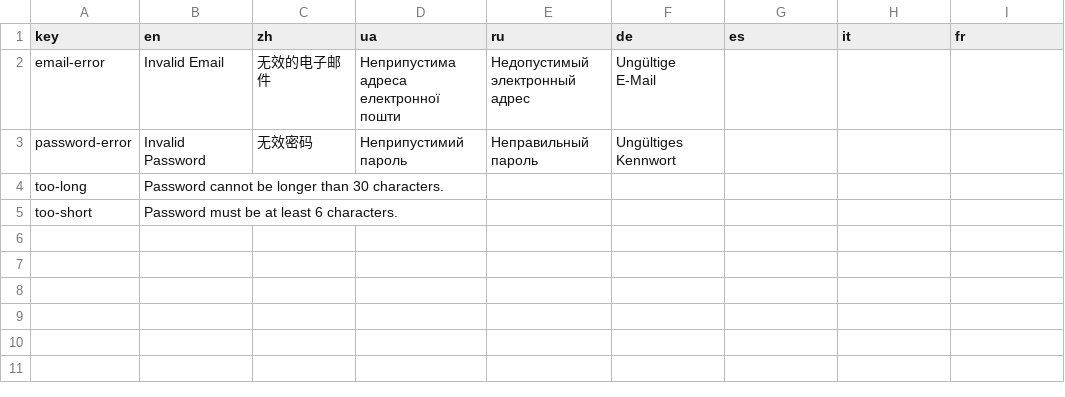
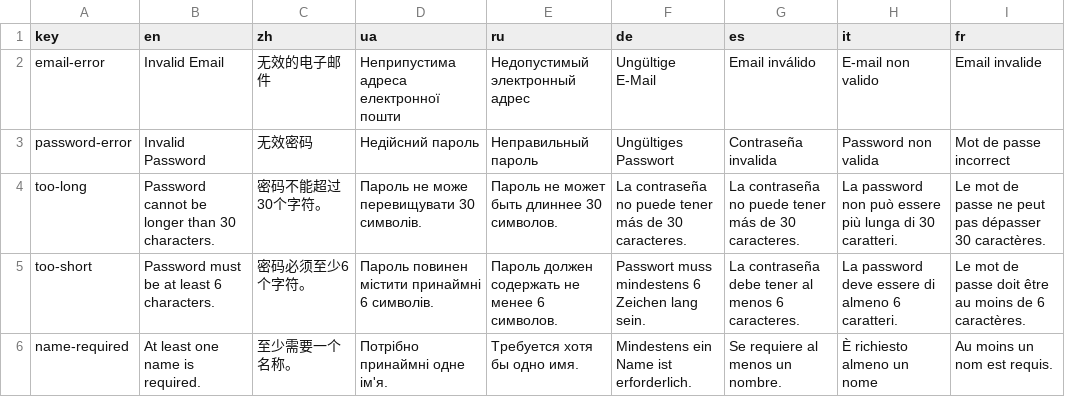
Before and after one commit to revnelson/ReactionUI, a CSV file: tools/csv/auth-auth.csv, drawn as a sheet.

Commit message:
Move languages to config file to dynamically load them throughout the app. Add registration form with multi-language name support. Add multilanguages to profile page. Refactor langSelector to load from lang config file.

```diff
--- a/tools/csv/auth-auth.csv
+++ b/tools/csv/auth-auth.csv
@@ -1,5 +1,6 @@
 key,en,zh,ua,ru,de,es,it,fr
-email-error,Invalid Email,无效的电子邮件,Неприпустима адреса електронної пошти,Недопустимый электронный адрес,Ungültige E-Mail,,,
-password-error,Invalid Password,无效密码,Неприпустимий пароль,Неправильный пароль,Ungültiges Kennwort,,,
-too-long,Password cannot be longer than 30 characters.,,,,,,,
-too-short,Password must be at least 6 characters.,,,,,,,
+email-error,Invalid Email,无效的电子邮件,Неприпустима адреса електронної пошти,Недопустимый электронный адрес,Ungültige E-Mail,Email inválido,E-mail non valido,Email invalide
+password-error,Invalid Password,无效密码,Недійсний пароль,Неправильный пароль,Ungültiges Passwort,Contraseña invalida,Password non valida,Mot de passe incorrect
+too-long,Password cannot be longer than 30 characters.,密码不能超过30个字符。,Пароль не може перевищувати 30 символів.,Пароль не может быть длиннее 30 символов.,La contraseña no puede tener más de 30 caracteres.,La contraseña no puede tener más de 30 caracteres.,La password non può essere più lunga di 30 caratteri.,Le mot de passe ne peut pas dépasser 30 caractères.
+too-short,Password must be at least 6 characters.,密码必须至少6个字符。,Пароль повинен містити принаймні 6 символів.,Пароль должен содержать не менее 6 символов.,Passwort muss mindestens 6 Zeichen lang sein.,La contraseña debe tener al menos 6 caracteres.,La password deve essere di almeno 6 caratteri.,Le mot de passe doit être au moins de 6 caractères.
+name-required,At least one name is required.,至少需要一个名称。,Потрібно принаймні одне ім'я.,Требуется хотя бы одно имя.,Mindestens ein Name ist erforderlich.,Se requiere al menos un nombre.,È richiesto almeno un nome,Au moins un nom est requis.
```
Also changed, not shown: tools/csv/common-common.csv, 37 other files.
